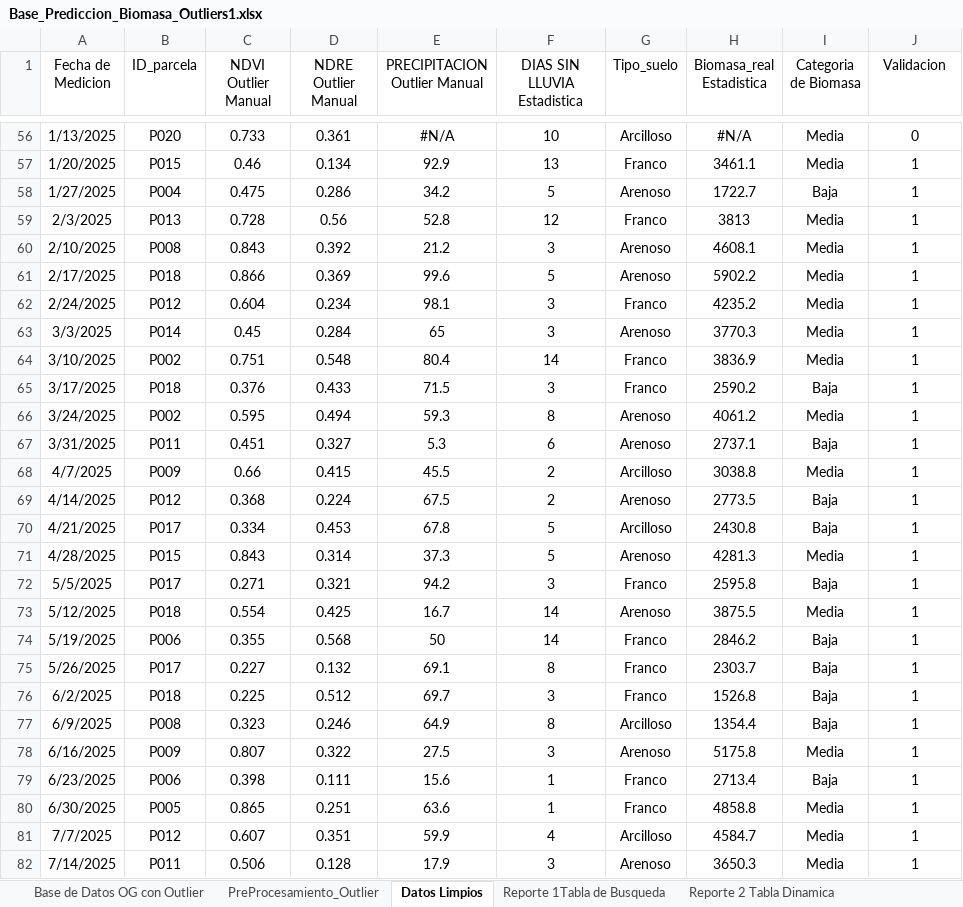
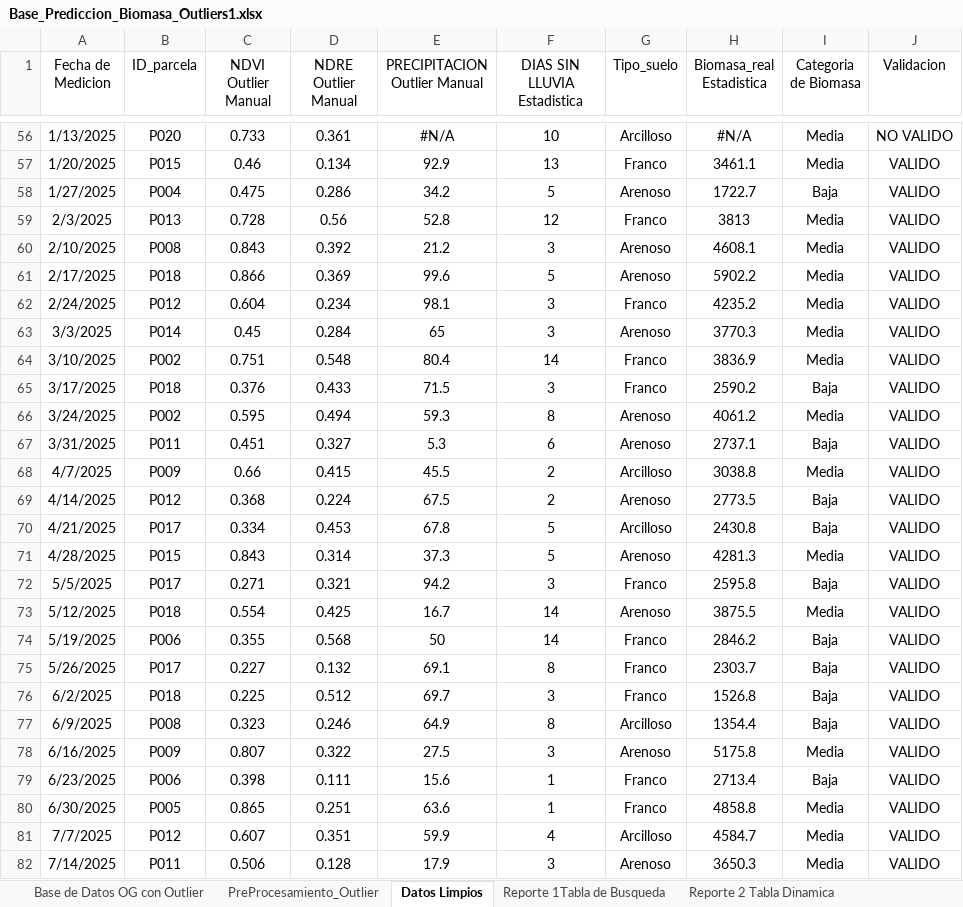
Before and after one commit to claumiseimbett1/curso-Excel-Python-IA, an Excel workbook: BASE_DE_DATOS - TAREAS/Base_Prediccion_Biomasa_Outliers1.xlsx, sheet Datos Limpios, drawn as a sheet; only a part is shown, gaps mark what is left out; values as stored, in another font and other column widths than the file's, no borders; charts and pictures and table styles not drawn; the diff covers the shown part only; the diff names each change by its address in the sheet, - before the commit and + after, or states it on an @@ line.

```diff
--- a/BASE_DE_DATOS - TAREAS/Base_Prediccion_Biomasa_Outliers1.xlsx (sheet Datos Limpios)
+++ b/BASE_DE_DATOS - TAREAS/Base_Prediccion_Biomasa_Outliers1.xlsx (sheet Datos Limpios)
-J56 (Validacion): 0
+J56 (Validacion): NO VALIDO
-J57:J82 (Validacion): 1
+J57:J82 (Validacion): VALIDO
```
Also changed, not shown: 273 edited cells elsewhere in this sheet, sheet Estadistica Descriptiva, formulas that keep their value, charts or pictures, 1 other file.
